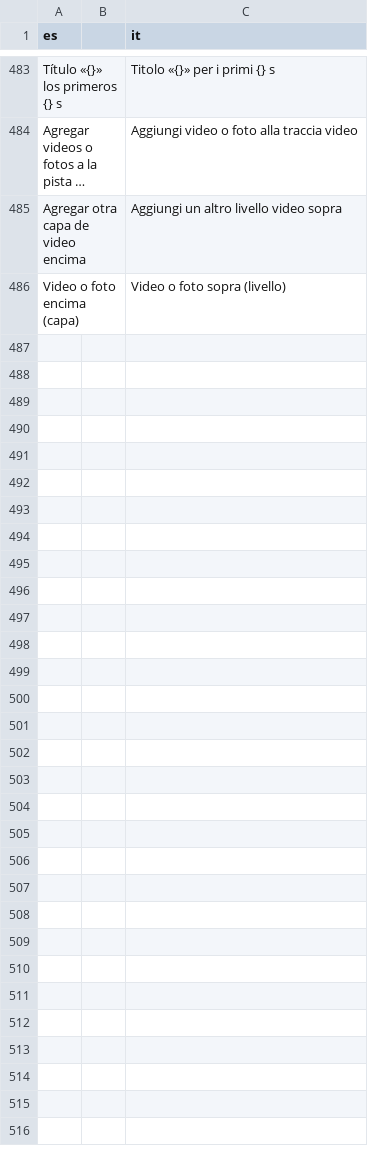
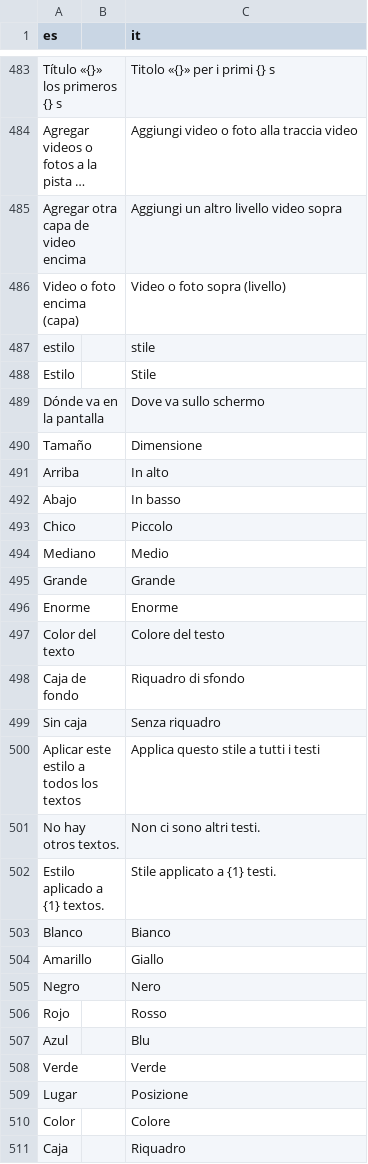
Before and after one commit to Os-WHGo/Wivra, a TSV file: app/i18n/strings-it.tsv, drawn as a sheet; only a part is shown, gaps mark what is left out; long unchanged cells end in ….

```diff
--- a/app/i18n/strings-it.tsv
+++ b/app/i18n/strings-it.tsv
@@ -486 +486,26 @@ Agregar otra capa de video encima || Aggiungi un altro livello video sopra
 Video o foto encima (capa) || Video o foto sopra (livello)
+estilo || stile
+Estilo || Stile
+Dónde va en la pantalla || Dove va sullo schermo
+Tamaño || Dimensione
+Arriba || In alto
+Abajo || In basso
+Chico || Piccolo
+Mediano || Medio
+Grande || Grande
+Enorme || Enorme
+Color del texto || Colore del testo
+Caja de fondo || Riquadro di sfondo
+Sin caja || Senza riquadro
+Aplicar este estilo a todos los textos || Applica questo stile a tutti i testi
+No hay otros textos. || Non ci sono altri testi.
+Estilo aplicado a {1} textos. || Stile applicato a {1} testi.
+Blanco || Bianco
+Amarillo || Giallo
+Negro || Nero
+Rojo || Rosso
+Azul || Blu
+Verde || Verde
+Lugar || Posizione
+Color || Colore
+Caja || Riquadro
```
Also changed, not shown: app/i18n/strings-3.tsv, 15 other files.
